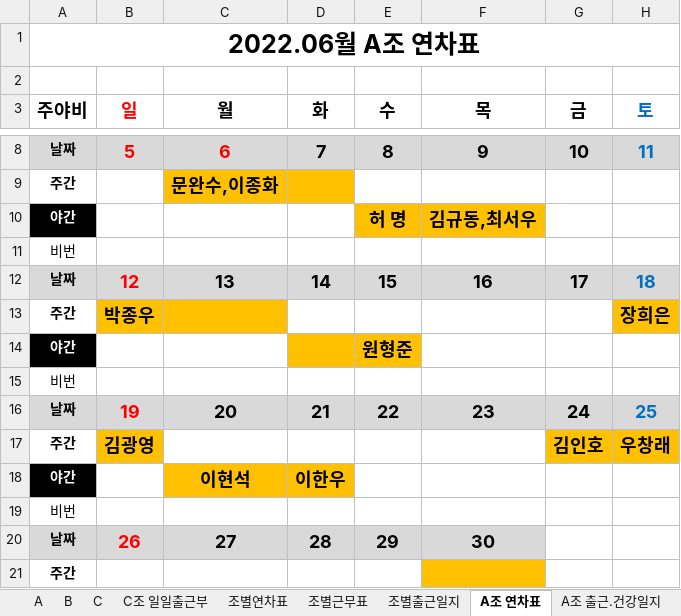
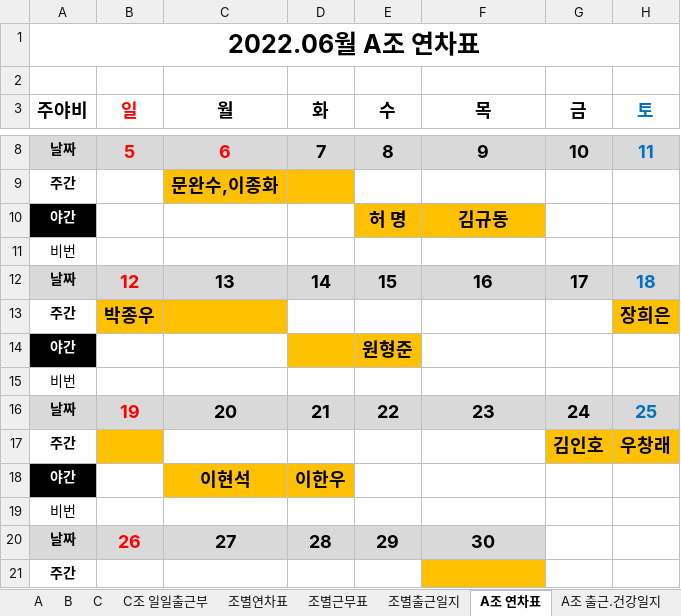
Before and after one commit to MeetLuck/kivystartpage, an Excel workbook: commute6.xlsx, sheet A조 연차표, drawn as a sheet; only a part is shown, gaps mark what is left out; values as stored, in another font and other column widths than the file's, no borders; the diff names each change by its address in the sheet, - before the commit and + after, or states it on an @@ line.

```diff
--- a/commute6.xlsx (sheet A조 연차표)
+++ b/commute6.xlsx (sheet A조 연차표)
-F10 (목): 김규동,최서우
+F10 (목): 김규동
-B17 (일): 김광영
+B17 (일): (empty)
```
Also changed, not shown: sheet 조별연차표, sheet A, commute7.xlsx, report.xlsx, 13 other files.
